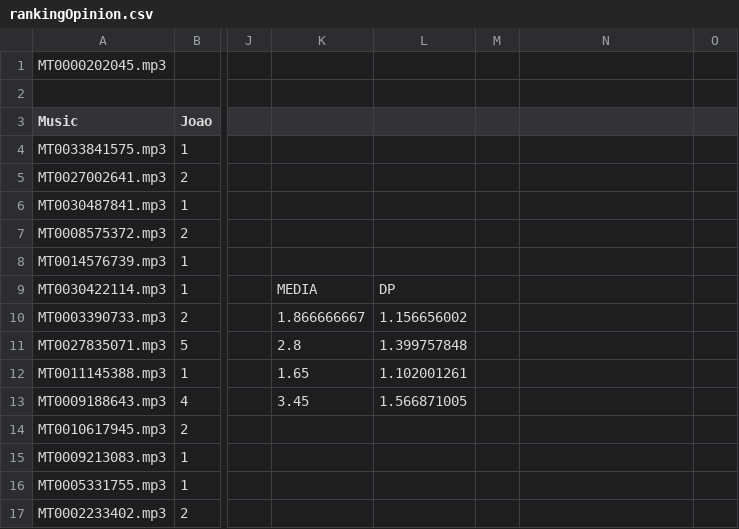
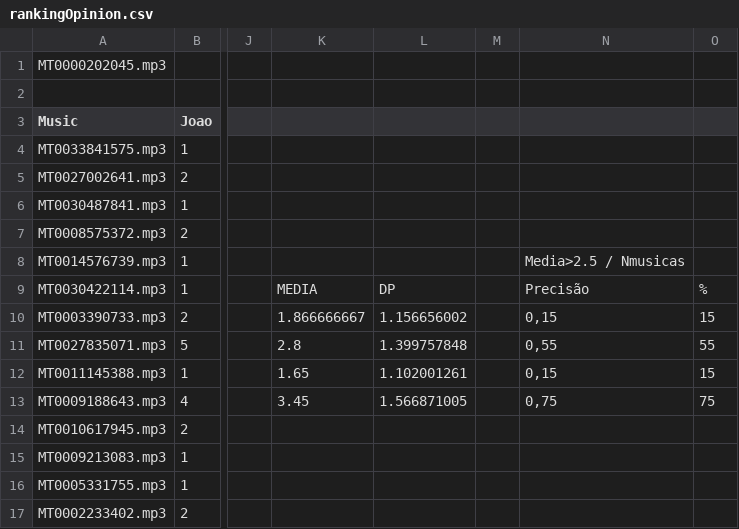
Before and after one commit to JoaoESmoreira/Mult, a CSV file: src/TP2/rankingOpinion.csv, drawn as a sheet; only a part is shown, gaps mark what is left out; the diff names each change by its address in the sheet, - before the commit and + after, or states it on an @@ line.

```diff
--- a/src/TP2/rankingOpinion.csv
+++ b/src/TP2/rankingOpinion.csv
-N8: (empty)
+N8: Media>2.5 / Nmusicas
-N9: (empty)
+N9: Precisão
-O9: (empty)
+O9: %
-N10: (empty)
+N10: 0,15
-O10: (empty)
+O10: 15
-N11: (empty)
+N11: 0,55
-O11: (empty)
+O11: 55
-N12: (empty)
+N12: 0,15
-O12: (empty)
+O12: 15
-N13: (empty)
+N13: 0,75
-O13: (empty)
+O13: 75
```
Also changed, not shown: src/TP2/rankingOpinionMetadata.csv.
